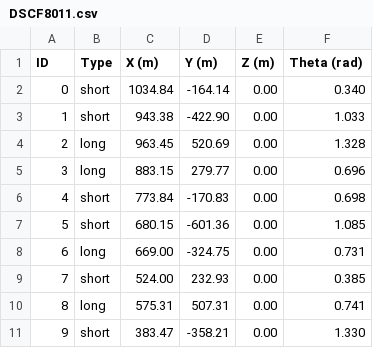
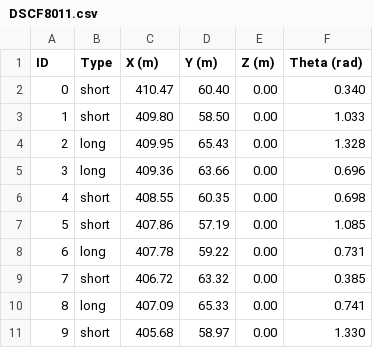
Before and after one commit to simonchamorro/GRO620-E20, a CSV file: csv/DSCF8011.csv, drawn as a sheet.

```diff
--- a/csv/DSCF8011.csv
+++ b/csv/DSCF8011.csv
@@ -1,11 +1,11 @@
 ID,Type,X (m),Y (m),Z (m),Theta (rad)
-0,short,1034.84,-164.14,0.00,0.340
-1,short,943.38,-422.90,0.00,1.033
-2,long,963.45,520.69,0.00,1.328
-3,long,883.15,279.77,0.00,0.696
-4,short,773.84,-170.83,0.00,0.698
-5,short,680.15,-601.36,0.00,1.085
-6,long,669.00,-324.75,0.00,0.731
-7,short,524.00,232.93,0.00,0.385
-8,long,575.31,507.31,0.00,0.741
-9,short,383.47,-358.21,0.00,1.330
+0,short,410.47,60.40,0.00,0.340
+1,short,409.80,58.50,0.00,1.033
+2,long,409.95,65.43,0.00,1.328
+3,long,409.36,63.66,0.00,0.696
+4,short,408.55,60.35,0.00,0.698
+5,short,407.86,57.19,0.00,1.085
+6,long,407.78,59.22,0.00,0.731
+7,short,406.72,63.32,0.00,0.385
+8,long,407.09,65.33,0.00,0.741
+9,short,405.68,58.97,0.00,1.330
```
Also changed, not shown: csv/DSCF8010.csv, csv/DSCF8014.csv, 9 other files.
